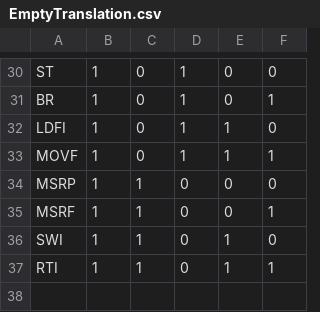
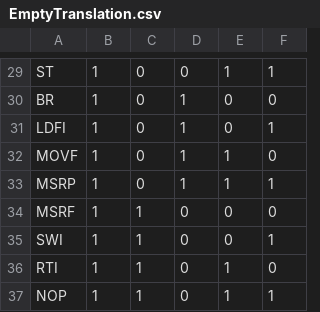
Before and after one commit to ephemerald/Project-3, a CSV file: EmptyTranslation.csv, drawn as a sheet; only a part is shown, gaps mark what is left out; addresses are those after the commit; the diff covers the shown part only; the diff names each change by its address in the sheet, - before the commit and + after, or states it on an @@ line.

```diff
--- a/EmptyTranslation.csv
+++ b/EmptyTranslation.csv
-D29: 1
+D29: 0
-E29: 0
+E29: 1
-F29: 0
+F29: 1
-F30: 1
+F30: 0
-E31: 1
+E31: 0
-F31: 0
+F31: 1
-F32: 1
+F32: 0
-C33: 1
+C33: 0
-D33: 0
+D33: 1
-E33: 0
+E33: 1
-F33: 0
+F33: 1
-F34: 1
+F34: 0
-E35: 1
+E35: 0
-F35: 0
+F35: 1
-F36: 1
+F36: 0
+row 37: NOP | 1 | 1 | 0 | 1 | 1
```
Also changed, not shown: 1 added row, 2 removed rows and 28 edited cells elsewhere in this file.
